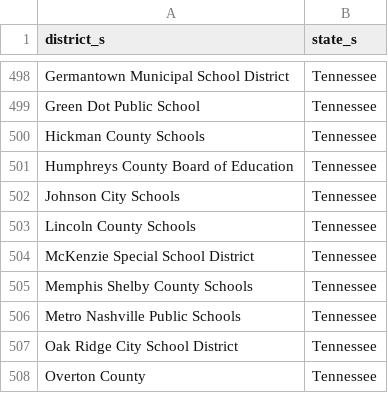
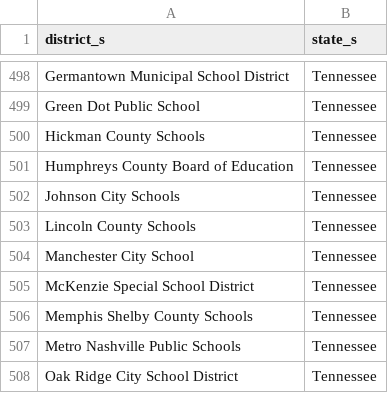
Before and after one commit to rodriguezjorgex/code-dot-org, a CSV file: pegasus/data/cdo-district-partners.csv, drawn as a sheet; only a part is shown, gaps mark what is left out; the shorter side is filled out with more unchanged rows; the diff names each change by its address in the sheet, - before the commit and + after, or states it on an @@ line.

Commit message:
staging content changes (-robo-commit)

```diff
--- a/pegasus/data/cdo-district-partners.csv
+++ b/pegasus/data/cdo-district-partners.csv
+row 504: Manchester City School | Tennessee
```
